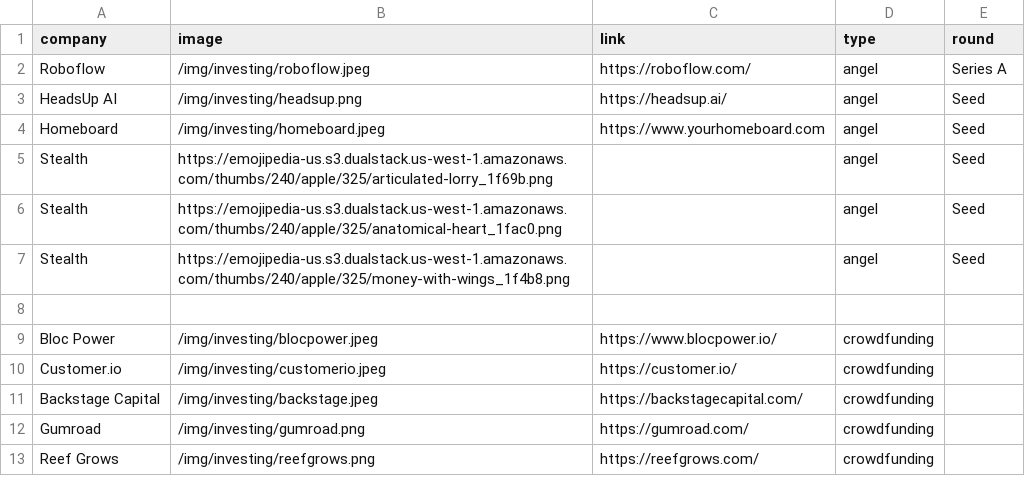
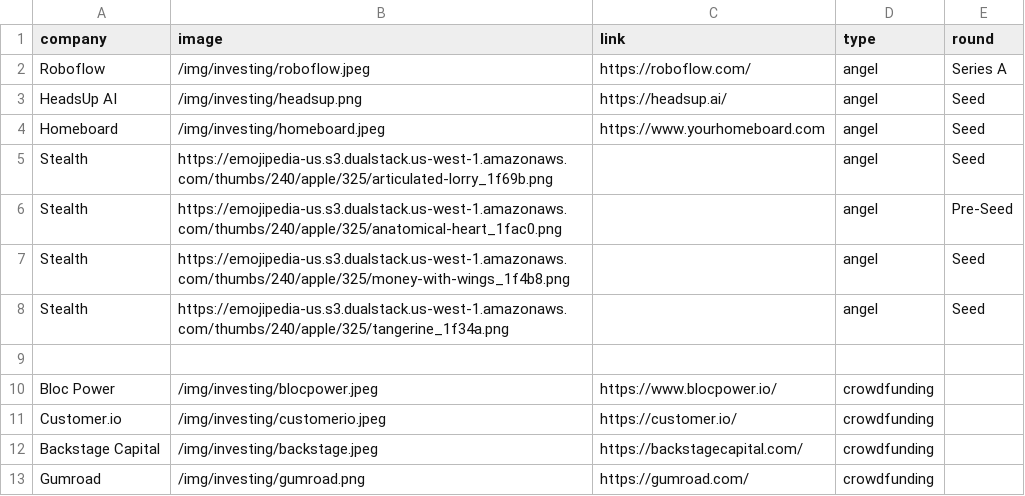
Before and after one commit to jhil/jeffanders-2022, a CSV file: _data/investing.csv, drawn as a sheet; only a part is shown; the shorter side is filled out with more unchanged rows.

```diff
--- a/_data/investing.csv
+++ b/_data/investing.csv
@@ -5,4 +5,5 @@ Homeboard,/img/investing/homeboard.jpeg,https://www.yourhomeboard.com,angel,Seed
 Stealth,https://emojipedia-us.s3.dualstack.us-west-1.amazonaws.com/thumbs/240/apple/325/articulated-lorry_1f69b.png,,angel,Seed
-Stealth,https://emojipedia-us.s3.dualstack.us-west-1.amazonaws.com/thumbs/240/apple/325/anatomical-heart_1fac0.png,,angel,Seed
+Stealth,https://emojipedia-us.s3.dualstack.us-west-1.amazonaws.com/thumbs/240/apple/325/anatomical-heart_1fac0.png,,angel,Pre-Seed
 Stealth,https://emojipedia-us.s3.dualstack.us-west-1.amazonaws.com/thumbs/240/apple/325/money-with-wings_1f4b8.png,,angel,Seed
+Stealth,https://emojipedia-us.s3.dualstack.us-west-1.amazonaws.com/thumbs/240/apple/325/tangerine_1f34a.png,,angel,Seed
 
```
Also changed, not shown: 1 other file.
